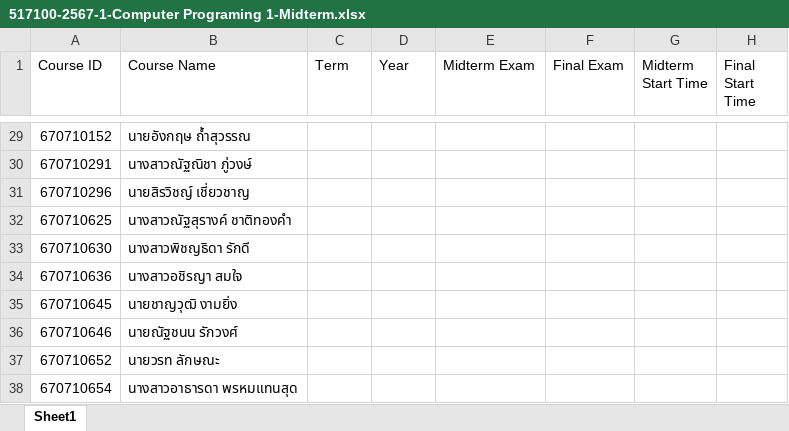
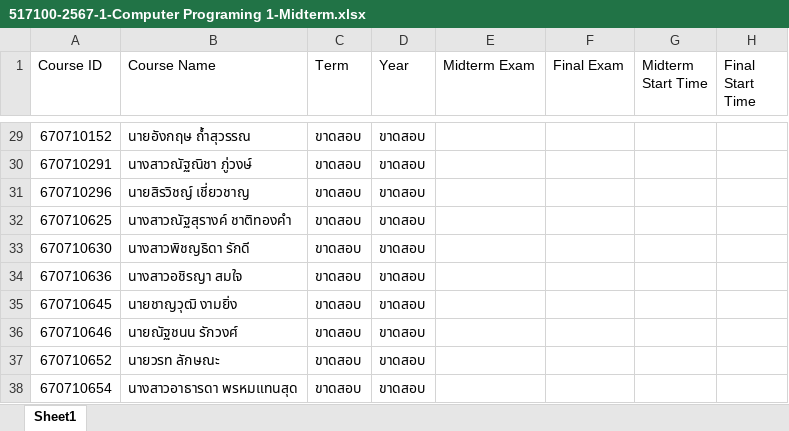
Before and after one commit to arkantuka/Code-Thesis, an Excel workbook: version.final/time_attendance/517100-2567-1-Computer Programing 1-Midterm.xlsx, sheet Sheet1, drawn as a sheet; only a part is shown, gaps mark what is left out; values as stored, in another font and other column widths than the file's, no borders; the diff covers the shown part only; the diff names each change by its address in the sheet, - before the commit and + after, or states it on an @@ line.

```diff
--- a/version.final/time_attendance/517100-2567-1-Computer Programing 1-Midterm.xlsx (sheet Sheet1)
+++ b/version.final/time_attendance/517100-2567-1-Computer Programing 1-Midterm.xlsx (sheet Sheet1)
-C29:C38 (Term): (empty)
+C29:C38 (Term): ขาดสอบ
-D29:D38 (Year): (empty)
+D29:D38 (Year): ขาดสอบ
```
Also changed, not shown: 53 edited cells elsewhere in this sheet, 3 other files.
